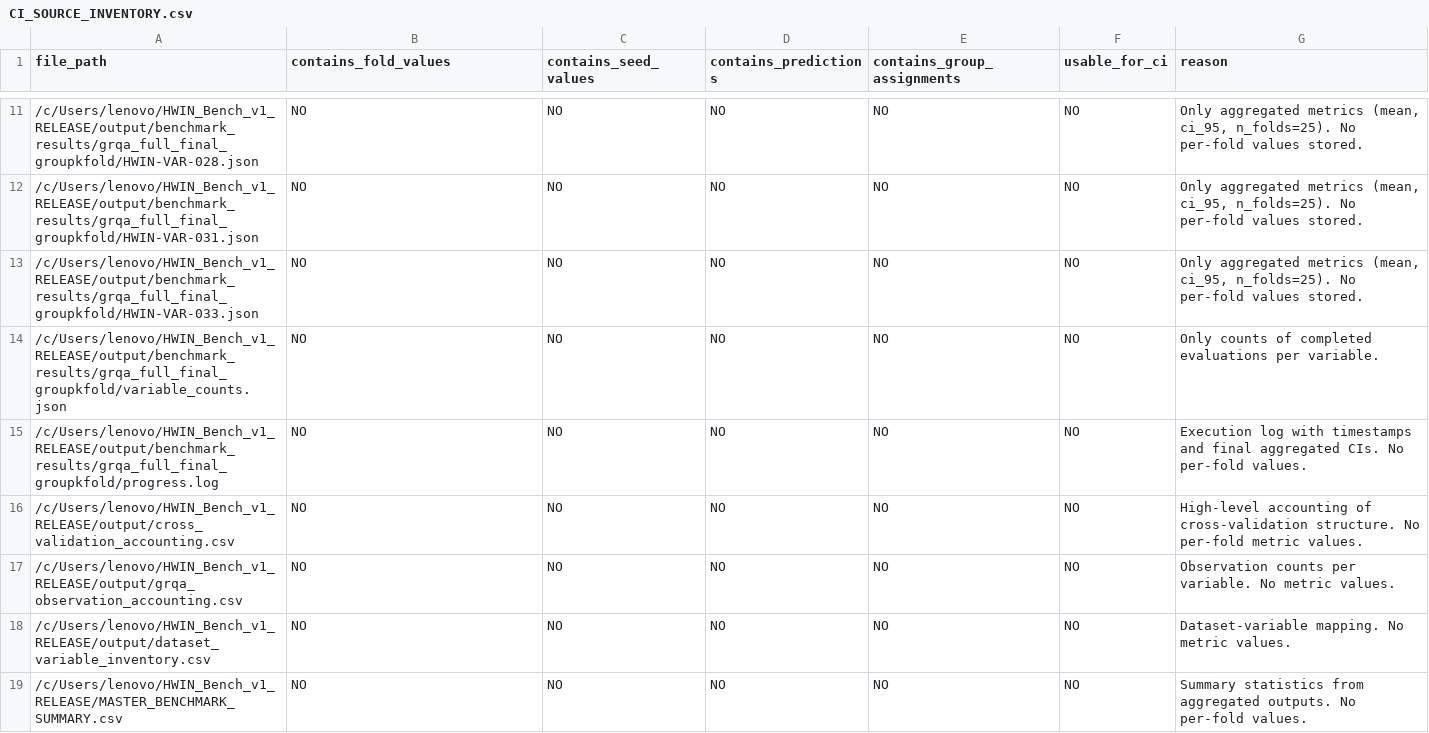
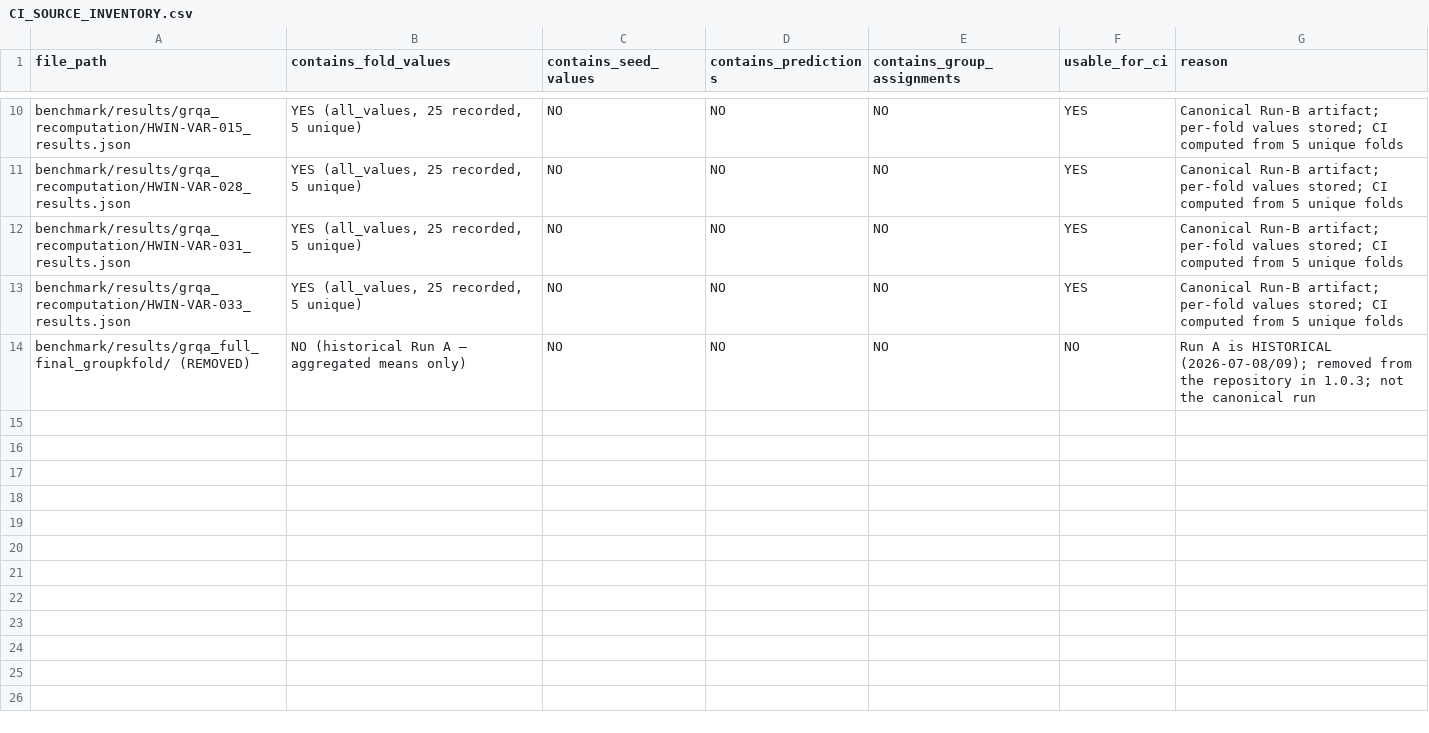
Before and after one commit to Zakariya-Q/HWIN-Bench, a CSV file: CI_CORRECTION_REVIEW/CI_SOURCE_INVENTORY.csv, drawn as a sheet; only a part is shown, gaps mark what is left out; the diff covers the shown part only.

Commit message:
fix: refresh CI correction evidence from canonical Run B
The CI_CORRECTION_REVIEW tables carried Run-A-derived figures (old
means 0.621392 etc., artifact-recovered CIs, uniform 3.0081 width
ratios from the n=25->n=25/5 rescaling of Run A's aggregated stats).

Rebuilt from the canonical Run-B artifacts
(benchmark/results/grqa_recomputation/):
- CORRECTED_CONFIDENCE_INTERVALS.csv: 385 rows — recorded n=25 basis
  vs corrected n=5/df=4 basis, computed from stored fold values
- CI_COMPARISON.csv: 385 rows, before/after widths from Run B
- CI_SOURCE_INVENTORY.csv: canonical provenance (Run B usable, Run A
  historical/removed)
- CI_CALCULATION_VERIFICATION.md: two-method verification (direct
  t-formula vs scipy.stats.t.interval) across all 385 combinations,
  max |diff| 9.1e-13 <= 1e-12; recomputed values match the repaired
  canonical JSON ci_95 to 9.1e-13
- CI_CORRECTION_DECISION.md: rewritten for Run B canonical — point
  estimates unchanged, no rerun required, provenance paths explicit

FOLD_METRIC_DEDUPLICATION.csv retained (pattern-level evidence, no
stale numbers). Run A referenced as historical only.

```diff
--- a/CI_CORRECTION_REVIEW/CI_SOURCE_INVENTORY.csv
+++ b/CI_CORRECTION_REVIEW/CI_SOURCE_INVENTORY.csv
@@ -11,9 +10,5 @@ file_path,contains_fold_values,contains_seed_values,contains_predictions,contain
-/c/Users/lenovo/HWIN_Bench_v1_RELEASE/output/benchmark_results/grqa_full_final_groupkfold/HWIN-VAR-028.json,NO,NO,NO,NO,NO,"Only aggregated metrics (mean, ci_95, n_folds=25). No per-fold values stored."
-/c/Users/lenovo/HWIN_Bench_v1_RELEASE/output/benchmark_results/grqa_full_final_groupkfold/HWIN-VAR-031.json,NO,NO,NO,NO,NO,"Only aggregated metrics (mean, ci_95, n_folds=25). No per-fold values stored."
-/c/Users/lenovo/HWIN_Bench_v1_RELEASE/output/benchmark_results/grqa_full_final_groupkfold/HWIN-VAR-033.json,NO,NO,NO,NO,NO,"Only aggregated metrics (mean, ci_95, n_folds=25). No per-fold values stored."
-/c/Users/lenovo/HWIN_Bench_v1_RELEASE/output/benchmark_results/grqa_full_final_groupkfold/variable_counts.json,NO,NO,NO,NO,NO,"Only counts of completed evaluations per variable."
-/c/Users/lenovo/HWIN_Bench_v1_RELEASE/output/benchmark_results/grqa_full_final_groupkfold/progress.log,NO,NO,NO,NO,NO,"Execution log with timestamps and final aggregated CIs. No per-fold values."
-/c/Users/lenovo/HWIN_Bench_v1_RELEASE/output/cross_validation_accounting.csv,NO,NO,NO,NO,NO,"High-level accounting of cross-validation structure. No per-fold metric values."
-/c/Users/lenovo/HWIN_Bench_v1_RELEASE/output/grqa_observation_accounting.csv,NO,NO,NO,NO,NO,"Observation counts per variable. No metric values."
-/c/Users/lenovo/HWIN_Bench_v1_RELEASE/output/dataset_variable_inventory.csv,NO,NO,NO,NO,NO,"Dataset-variable mapping. No metric values."
-/c/Users/lenovo/HWIN_Bench_v1_RELEASE/MASTER_BENCHMARK_SUMMARY.csv,NO,NO,NO,NO,NO,"Summary statistics from aggregated outputs. No per-fold values."
+benchmark/results/grqa_recomputation/HWIN-VAR-015_results.json,"YES (all_values, 25 recorded, 5 unique)",NO,NO,NO,YES,Canonical Run-B artifact; per-fold values stored; CI computed from 5 unique folds
+benchmark/results/grqa_recomputation/HWIN-VAR-028_results.json,"YES (all_values, 25 recorded, 5 unique)",NO,NO,NO,YES,Canonical Run-B artifact; per-fold values stored; CI computed from 5 unique folds
+benchmark/results/grqa_recomputation/HWIN-VAR-031_results.json,"YES (all_values, 25 recorded, 5 unique)",NO,NO,NO,YES,Canonical Run-B artifact; per-fold values stored; CI computed from 5 unique folds
+benchmark/results/grqa_recomputation/HWIN-VAR-033_results.json,"YES (all_values, 25 recorded, 5 unique)",NO,NO,NO,YES,Canonical Run-B artifact; per-fold values stored; CI computed from 5 unique folds
+benchmark/results/grqa_full_final_groupkfold/ (REMOVED),NO (historical Run A — aggregated means only),NO,NO,NO,NO,Run A is HISTORICAL (2026-07-08/09); removed from the repository in 1.0.3; not the canonical run
```
Also changed, not shown: 1 removed row and 32 edited cells elsewhere in this file, CI_CORRECTION_REVIEW/CI_COMPARISON.csv, 3 other files.
